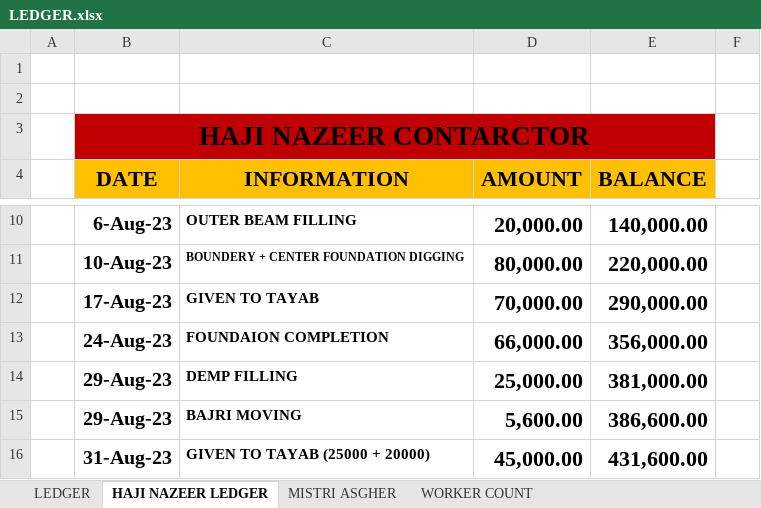
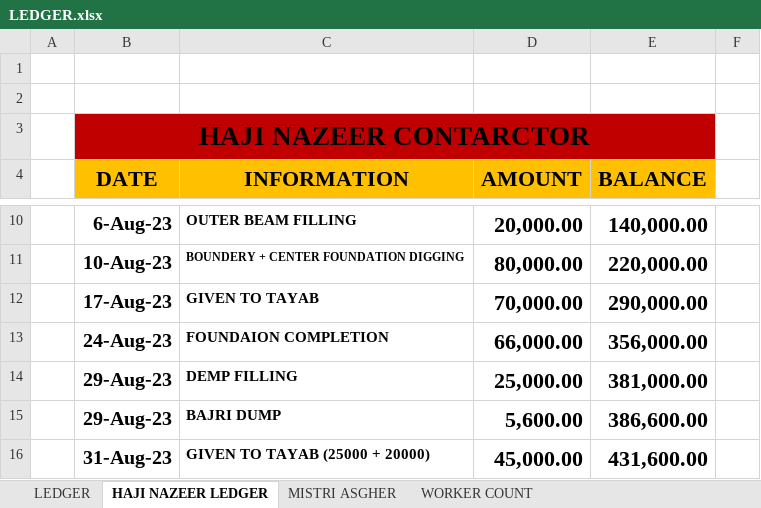
Before and after one commit to Mabbii/HouseContsructionLedger, an Excel workbook: LEDGER.xlsx, sheet HAJI NAZEER LEDGER, drawn as a sheet; only a part is shown, gaps mark what is left out; values as stored, in another font and other column widths than the file's, no borders; the diff covers the shown part only; the diff names each change by its address in the sheet, - before the commit and + after, or states it on an @@ line.

```diff
--- a/LEDGER.xlsx (sheet HAJI NAZEER LEDGER)
+++ b/LEDGER.xlsx (sheet HAJI NAZEER LEDGER)
-C15 (INFORMATION): BAJRI MOVING
+C15 (INFORMATION): BAJRI DUMP
```
Also changed, not shown: other rows of this sheet, sheet WORKER COUNT, sheet LEDGER, sheet MISTRI ASGHER, formulas that keep their value.
